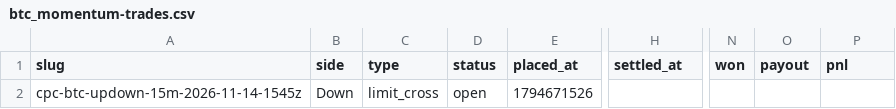
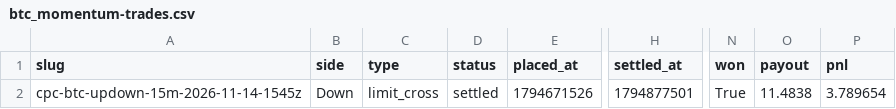
Before and after one commit to cheeseonamonkey/PaperLab, a CSV file: data/ledgers/btc_momentum-trades.csv, drawn as a sheet; only a part is shown, gaps mark what is left out; the diff names each change by its address in the sheet, - before the commit and + after, or states it on an @@ line.

```diff
--- a/data/ledgers/btc_momentum-trades.csv
+++ b/data/ledgers/btc_momentum-trades.csv
-D2 (status): open
+D2 (status): settled
-H2 (settled_at): (empty)
+H2 (settled_at): 1794877501
-N2 (won): (empty)
+N2 (won): True
-O2 (payout): (empty)
+O2 (payout): 11.4838
-P2 (pnl): (empty)
+P2 (pnl): 3.789654
```
Also changed, not shown: data/ledgers/brti_distance-orders.csv, data/ledgers/brti_distance-trades.csv, 49 other files.
